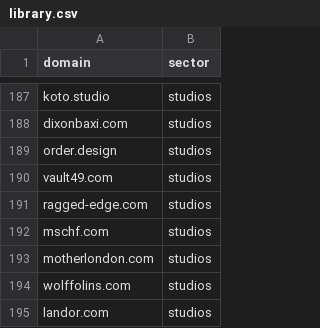
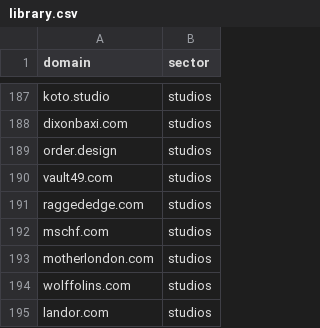
Before and after one commit to infi1trate/type-trends-wire, a CSV file: crawler/seeds/library.csv, drawn as a sheet; only a part is shown, gaps mark what is left out.

```diff
--- a/crawler/seeds/library.csv
+++ b/crawler/seeds/library.csv
@@ -190,3 +190,3 @@ order.design,studios
 vault49.com,studios
-ragged-edge.com,studios
+raggededge.com,studios
 mschf.com,studios
```
